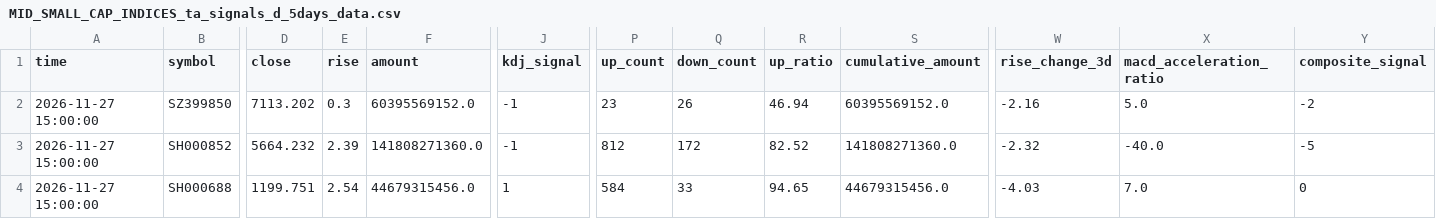
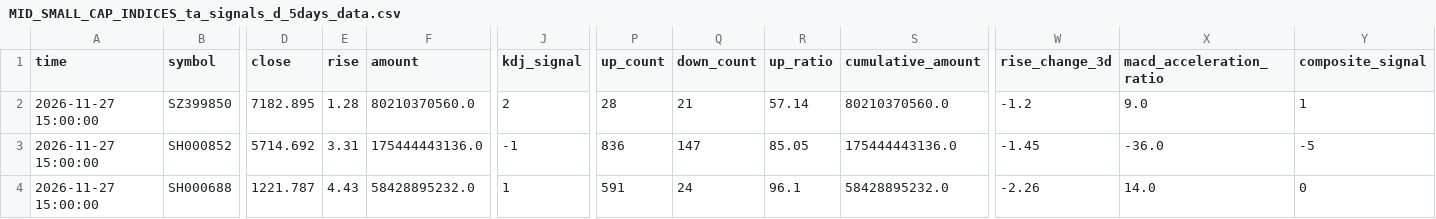
Before and after one commit to siderdata/tss_ai_stock, a CSV file: data/MID_SMALL_CAP_INDICES_ta_signals_d_5days_data.csv, drawn as a sheet; only a part is shown, gaps mark what is left out; the diff covers the shown part only; the diff names each change by its address in the sheet, - before the commit and + after, or states it on an @@ line.

```diff
--- a/data/MID_SMALL_CAP_INDICES_ta_signals_d_5days_data.csv
+++ b/data/MID_SMALL_CAP_INDICES_ta_signals_d_5days_data.csv
-D2 (close): 7113.202
+D2 (close): 7182.895
-E2 (rise): 0.3
+E2 (rise): 1.28
-F2 (amount): 60395569152.0
+F2 (amount): 80210370560.0
-J2 (kdj_signal): -1
+J2 (kdj_signal): 2
-P2 (up_count): 23
+P2 (up_count): 28
-Q2 (down_count): 26
+Q2 (down_count): 21
-R2 (up_ratio): 46.94
+R2 (up_ratio): 57.14
-S2 (cumulative_amount): 60395569152.0
+S2 (cumulative_amount): 80210370560.0
-W2 (rise_change_3d): -2.16
+W2 (rise_change_3d): -1.2
-X2 (macd_acceleration_ratio): 5.0
+X2 (macd_acceleration_ratio): 9.0
-Y2 (composite_signal): -2
+Y2 (composite_signal): 1
-D3 (close): 5664.232
+D3 (close): 5714.692
-E3 (rise): 2.39
+E3 (rise): 3.31
-F3 (amount): 141808271360.0
+F3 (amount): 175444443136.0
-P3 (up_count): 812
+P3 (up_count): 836
-Q3 (down_count): 172
+Q3 (down_count): 147
-R3 (up_ratio): 82.52
+R3 (up_ratio): 85.05
-S3 (cumulative_amount): 141808271360.0
+S3 (cumulative_amount): 175444443136.0
-W3 (rise_change_3d): -2.32
+W3 (rise_change_3d): -1.45
-X3 (macd_acceleration_ratio): -40.0
+X3 (macd_acceleration_ratio): -36.0
-D4 (close): 1199.751
+D4 (close): 1221.787
-E4 (rise): 2.54
+E4 (rise): 4.43
-F4 (amount): 44679315456.0
+F4 (amount): 58428895232.0
-P4 (up_count): 584
+P4 (up_count): 591
-Q4 (down_count): 33
+Q4 (down_count): 24
-R4 (up_ratio): 94.65
+R4 (up_ratio): 96.1
-S4 (cumulative_amount): 44679315456.0
+S4 (cumulative_amount): 58428895232.0
-W4 (rise_change_3d): -4.03
+W4 (rise_change_3d): -2.26
-X4 (macd_acceleration_ratio): 7.0
+X4 (macd_acceleration_ratio): 14.0
```
Also changed, not shown: 64 edited cells elsewhere in this file, data/CORE_INDICES_ta_signals_30min_ta_signals_30min_2days_data.csv, data/LARGE_CAP_INDICES_ta_signals_120min_ta_signals_120min_2days_data.csv, 55 other files.
